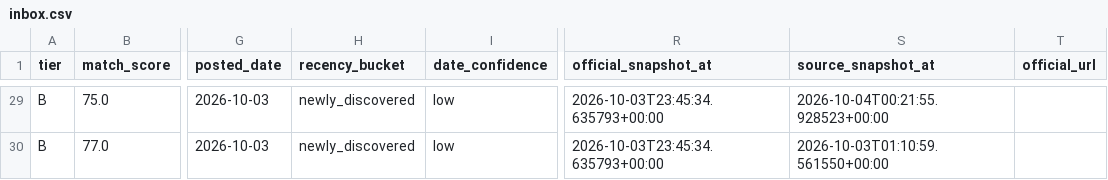
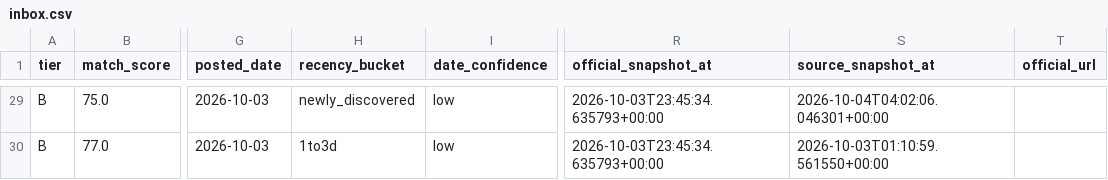
Before and after one commit to daniel-li2021/job-board-pipeline, a CSV file: output/board/inbox.csv, drawn as a sheet; only a part is shown, gaps mark what is left out; the diff covers the shown part only; the diff names each change by its address in the sheet, - before the commit and + after, or states it on an @@ line.

```diff
--- a/output/board/inbox.csv
+++ b/output/board/inbox.csv
-S29 (source_snapshot_at): 2026-10-04T00:21:55.928523+00:00
+S29 (source_snapshot_at): 2026-10-04T04:02:06.046301+00:00
-H30 (recency_bucket): newly_discovered
+H30 (recency_bucket): 1to3d
```
Also changed, not shown: 26 edited cells elsewhere in this file, 8 other files.
